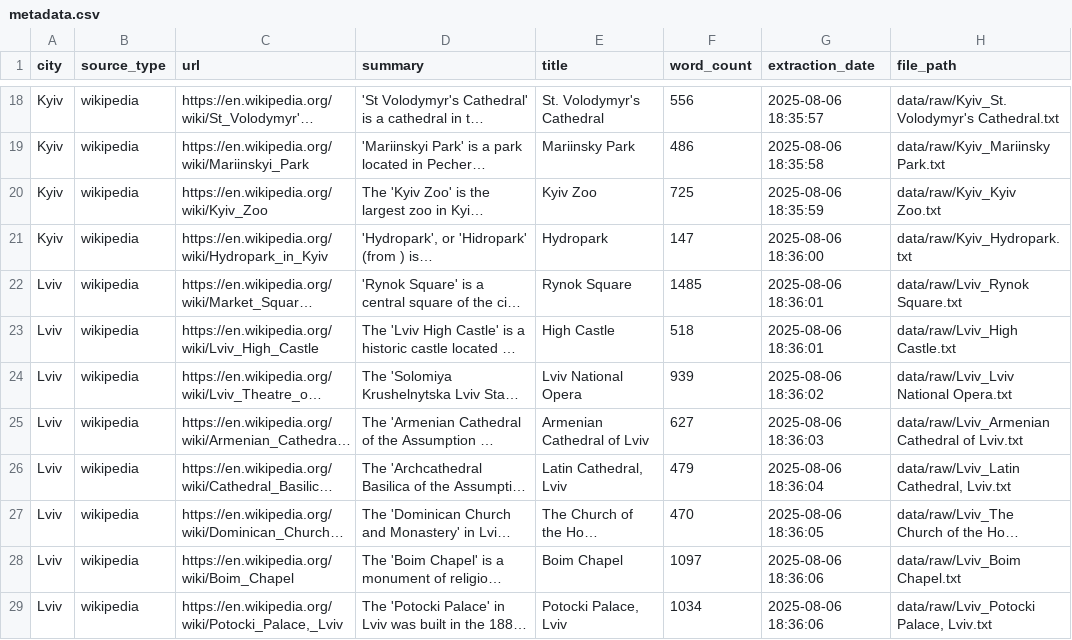
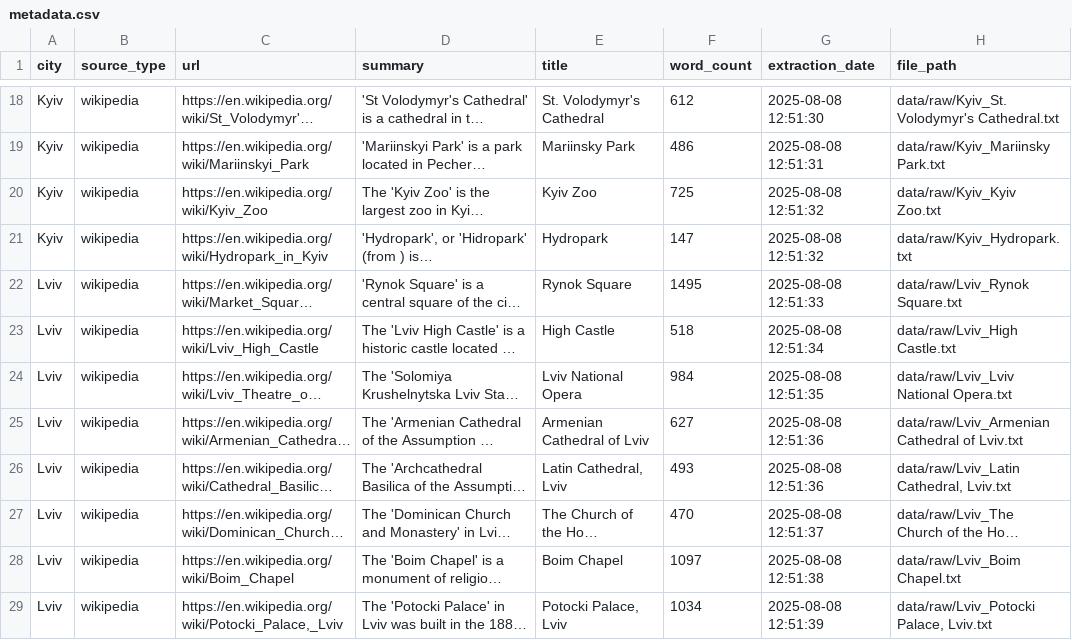
Before and after one commit to genai-2025-07/Voyager-T800, a CSV file: data/metadata.csv, drawn as a sheet; only a part is shown, gaps mark what is left out; long unchanged cells end in …; the diff covers the shown part only; the diff names each change by its address in the sheet, - before the commit and + after, or states it on an @@ line.

```diff
--- a/data/metadata.csv
+++ b/data/metadata.csv
-F18 (word_count): 556
+F18 (word_count): 612
-G18 (extraction_date): 2025-08-06 18:35:57
+G18 (extraction_date): 2025-08-08 12:51:30
-G19 (extraction_date): 2025-08-06 18:35:58
+G19 (extraction_date): 2025-08-08 12:51:31
-G20 (extraction_date): 2025-08-06 18:35:59
+G20 (extraction_date): 2025-08-08 12:51:32
-G21 (extraction_date): 2025-08-06 18:36:00
+G21 (extraction_date): 2025-08-08 12:51:32
-F22 (word_count): 1485
+F22 (word_count): 1495
-G22 (extraction_date): 2025-08-06 18:36:01
+G22 (extraction_date): 2025-08-08 12:51:33
-G23 (extraction_date): 2025-08-06 18:36:01
+G23 (extraction_date): 2025-08-08 12:51:34
-F24 (word_count): 939
+F24 (word_count): 984
-G24 (extraction_date): 2025-08-06 18:36:02
+G24 (extraction_date): 2025-08-08 12:51:35
-G25 (extraction_date): 2025-08-06 18:36:03
+G25 (extraction_date): 2025-08-08 12:51:36
-F26 (word_count): 479
+F26 (word_count): 493
-G26 (extraction_date): 2025-08-06 18:36:04
+G26 (extraction_date): 2025-08-08 12:51:36
-G27 (extraction_date): 2025-08-06 18:36:05
+G27 (extraction_date): 2025-08-08 12:51:37
-G28 (extraction_date): 2025-08-06 18:36:06
+G28 (extraction_date): 2025-08-08 12:51:38
-G29 (extraction_date): 2025-08-06 18:36:06
+G29 (extraction_date): 2025-08-08 12:51:39
```
Also changed, not shown: 48 edited cells elsewhere in this file, 36 other files.
